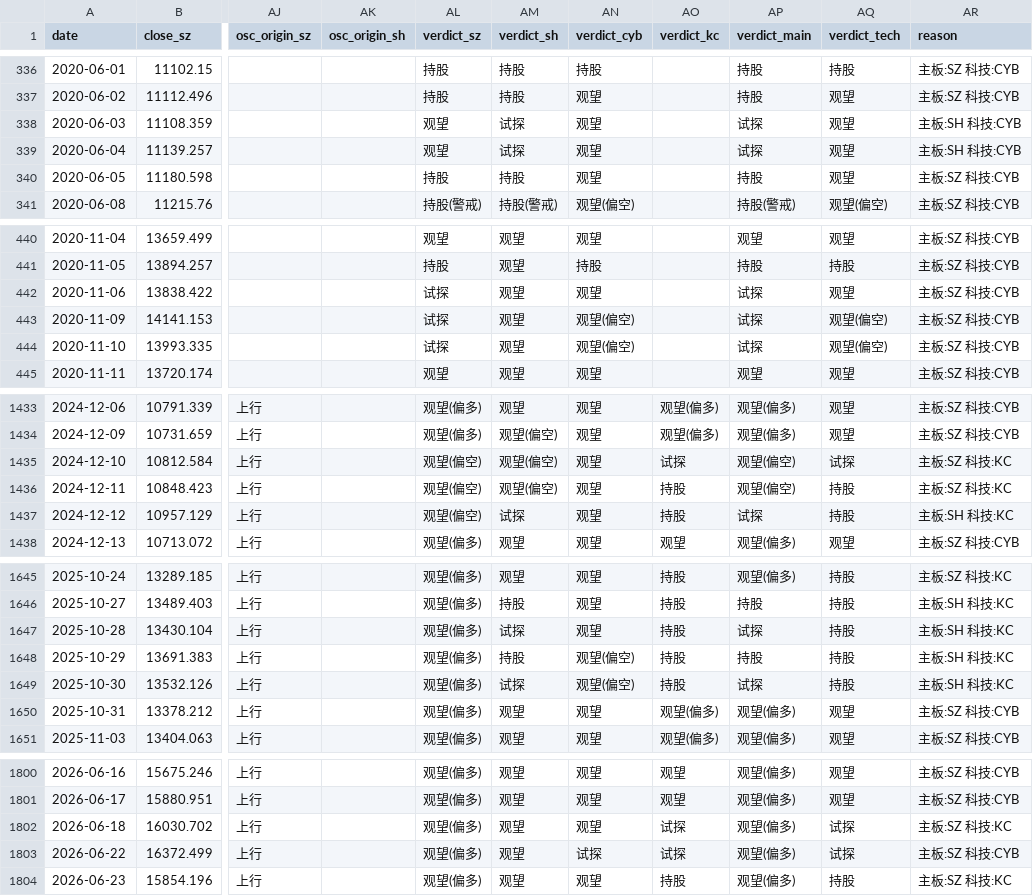
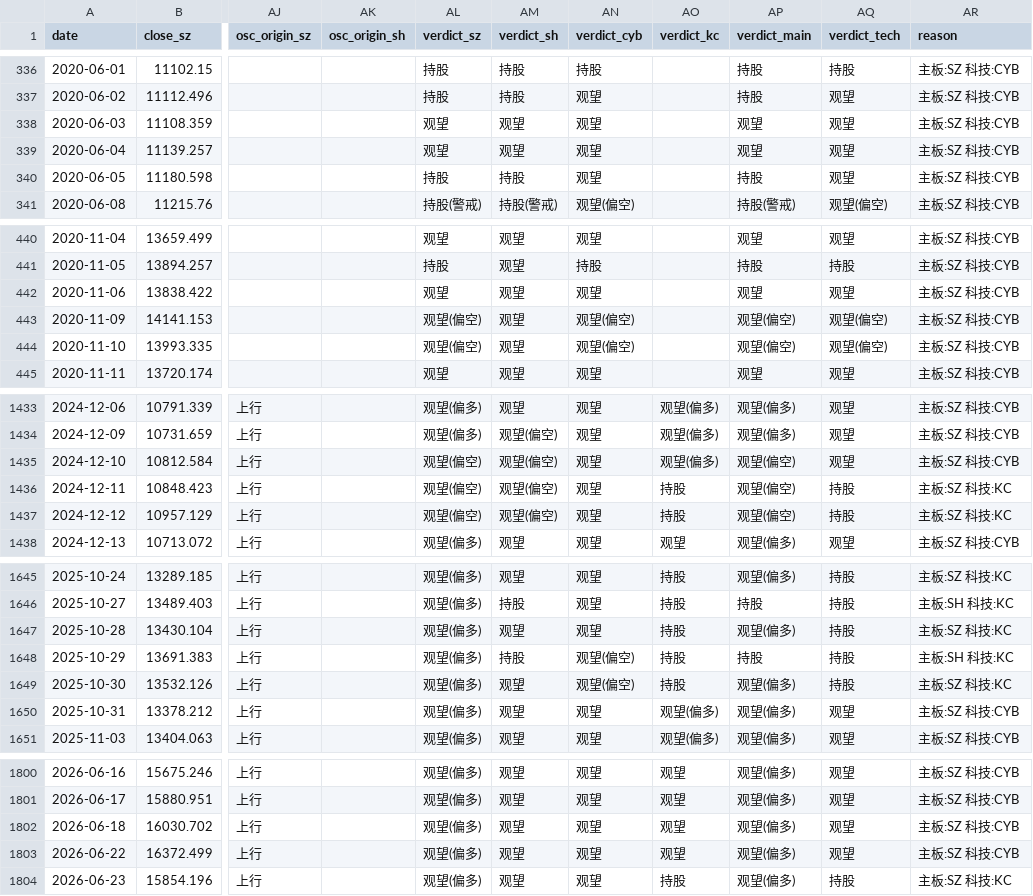
Before and after one commit to Tadalafil-cure/agent-skills, a CSV file: XuXiaoming-StockTradingStrategy/data/verdict_v7.csv, drawn as a sheet; only a part is shown, gaps mark what is left out; the diff covers the shown part only; the diff names each change by its address in the sheet, - before the commit and + after, or states it on an @@ line.

```diff
--- a/XuXiaoming-StockTradingStrategy/data/verdict_v7.csv
+++ b/XuXiaoming-StockTradingStrategy/data/verdict_v7.csv
-AM338:AM339 (verdict_sh): 试探
+AM338:AM339 (verdict_sh): 观望
-AP338:AP339 (verdict_main): 试探
+AP338:AP339 (verdict_main): 观望
-AR338:AR339 (reason): 主板:SH 科技:CYB
+AR338:AR339 (reason): 主板:SZ 科技:CYB
-AL442 (verdict_sz): 试探
+AL442 (verdict_sz): 观望
-AP442 (verdict_main): 试探
+AP442 (verdict_main): 观望
-AL443:AL444 (verdict_sz): 试探
+AL443:AL444 (verdict_sz): 观望(偏空)
-AP443:AP444 (verdict_main): 试探
+AP443:AP444 (verdict_main): 观望(偏空)
-AO1435 (verdict_kc): 试探
+AO1435 (verdict_kc): 观望(偏多)
-AQ1435 (verdict_tech): 试探
+AQ1435 (verdict_tech): 观望
-AR1435 (reason): 主板:SZ 科技:KC
+AR1435 (reason): 主板:SZ 科技:CYB
-AM1437 (verdict_sh): 试探
+AM1437 (verdict_sh): 观望(偏空)
-AP1437 (verdict_main): 试探
+AP1437 (verdict_main): 观望(偏空)
-AR1437 (reason): 主板:SH 科技:KC
+AR1437 (reason): 主板:SZ 科技:KC
-AM1647 (verdict_sh): 试探
+AM1647 (verdict_sh): 观望
-AP1647 (verdict_main): 试探
+AP1647 (verdict_main): 观望(偏多)
-AR1647 (reason): 主板:SH 科技:KC
+AR1647 (reason): 主板:SZ 科技:KC
-AM1649 (verdict_sh): 试探
+AM1649 (verdict_sh): 观望
-AP1649 (verdict_main): 试探
+AP1649 (verdict_main): 观望(偏多)
-AR1649 (reason): 主板:SH 科技:KC
+AR1649 (reason): 主板:SZ 科技:KC
-AO1802:AO1803 (verdict_kc): 试探
+AO1802:AO1803 (verdict_kc): 观望
-AQ1802:AQ1803 (verdict_tech): 试探
+AQ1802:AQ1803 (verdict_tech): 观望
-AR1802 (reason): 主板:SZ 科技:KC
+AR1802 (reason): 主板:SZ 科技:CYB
-AN1803 (verdict_cyb): 试探
+AN1803 (verdict_cyb): 观望
```
Also changed, not shown: 138 edited cells elsewhere in this file, 1 other file.
